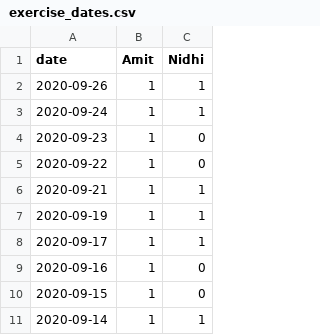
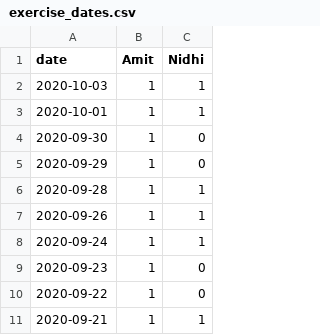
Before and after one commit to aarora79/biomettracker, a CSV file: raw_data/exercise_dates.csv, drawn as a sheet; only a part is shown; the shorter side is filled out with more unchanged rows; the diff names each change by its address in the sheet, - before the commit and + after, or states it on an @@ line.

Commit message:
exercise dates updated

```diff
--- a/raw_data/exercise_dates.csv
+++ b/raw_data/exercise_dates.csv
+row 2: 2020-10-03 | 1 | 1
+row 3: 2020-10-01 | 1 | 1
+row 4: 2020-09-30 | 1 | 0
+row 5: 2020-09-29 | 1 | 0
+row 6: 2020-09-28 | 1 | 1
```
